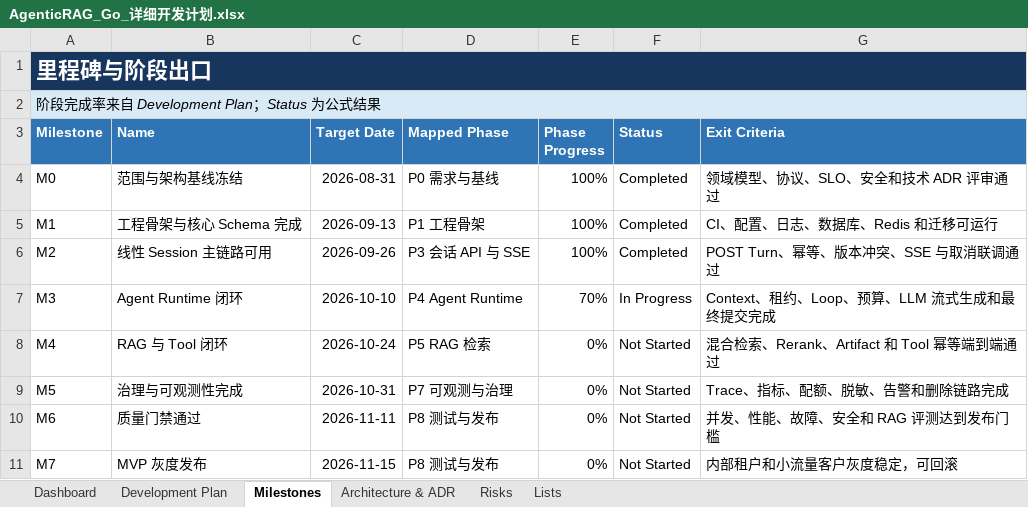
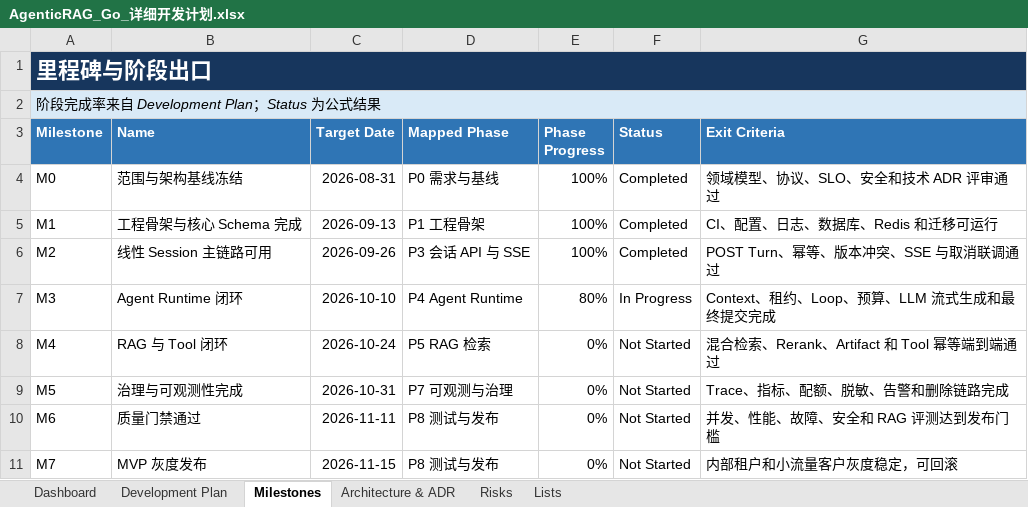
Before and after one commit to oombot2049/agentic_rag, an Excel workbook: AgenticRAG_Go_详细开发计划.xlsx, sheet Milestones, drawn as a sheet; values as stored, in another font and other column widths than the file's, no borders; conditional formats not drawn; the diff names each change by its address in the sheet, - before the commit and + after, or states it on an @@ line.

```diff
--- a/AgenticRAG_Go_详细开发计划.xlsx (sheet Milestones)
+++ b/AgenticRAG_Go_详细开发计划.xlsx (sheet Milestones)
-E7 (Phase Progress): 70%
+E7 (Phase Progress): 80%
```
Also changed, not shown: sheet Dashboard, sheet Development Plan, charts or pictures, 5 other files.
